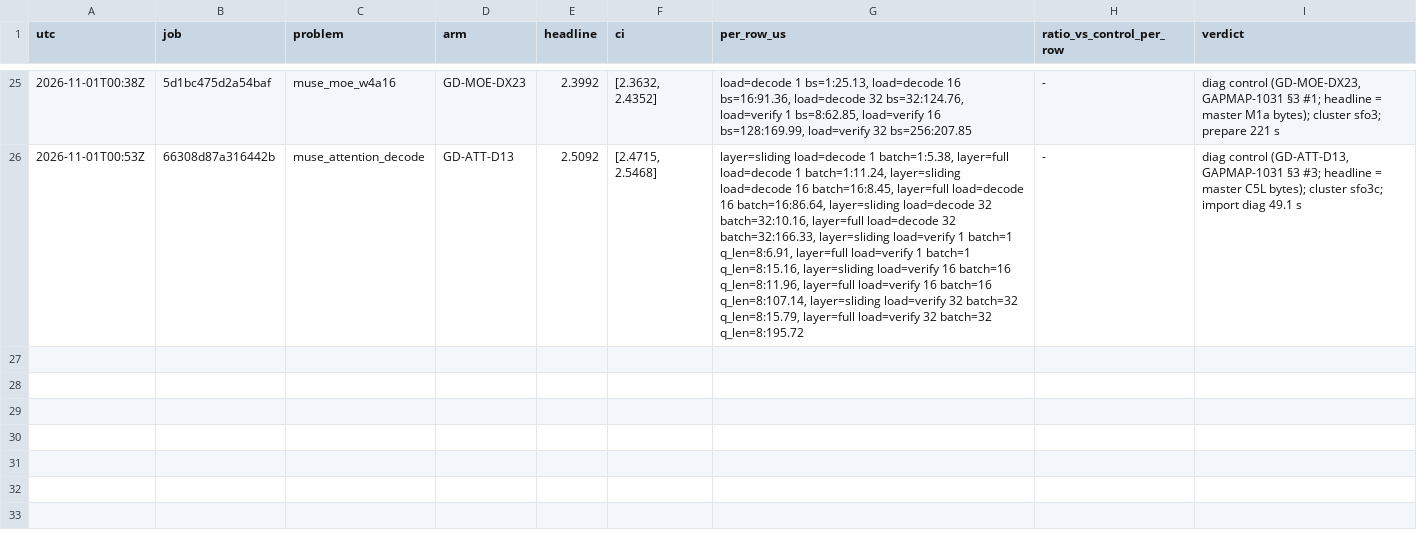
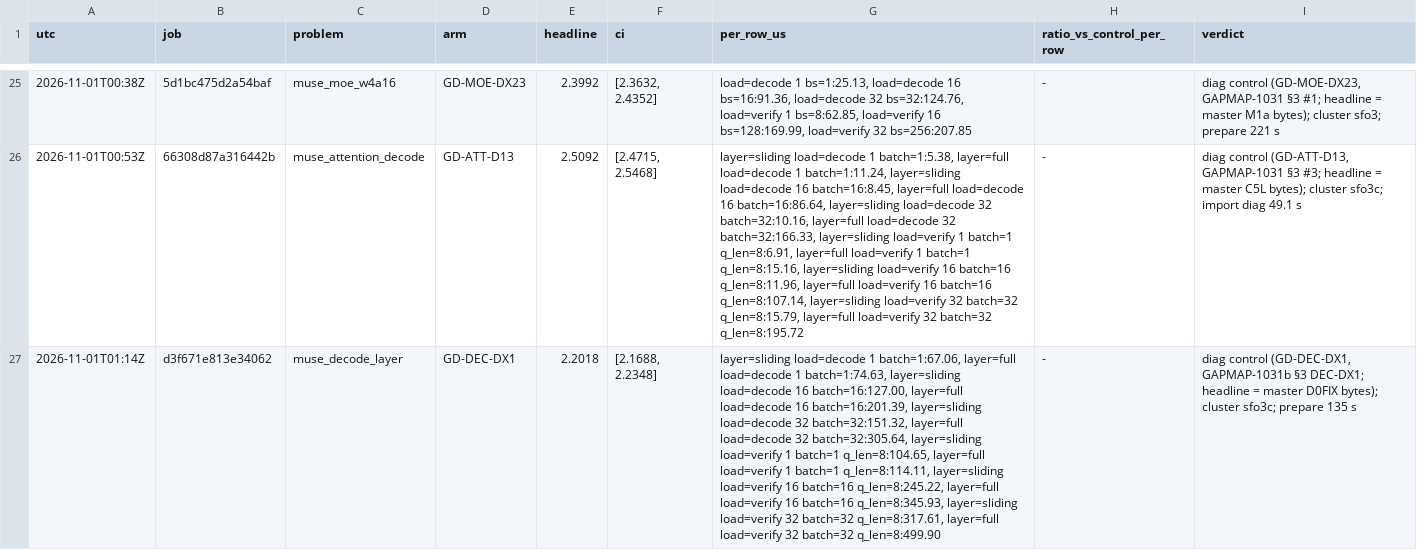
Before and after one commit to yesthatwilly/open-kernel-challenge-2026, a TSV file: campaigns/2026-10-31-public-plus/RESULTS.tsv, drawn as a sheet; only a part is shown, gaps mark what is left out; the diff names each change by its address in the sheet, - before the commit and + after, or states it on an @@ line.

```diff
--- a/campaigns/2026-10-31-public-plus/RESULTS.tsv
+++ b/campaigns/2026-10-31-public-plus/RESULTS.tsv
+row 27: 2026-11-01T01:14Z | d3f671e813e34062 | muse_decode_layer | GD-DEC-DX1 | 2.2018 | [2.1688, 2.2348] | layer=sliding load=decode 1 batch=1:67.06, layer=full load=decode 1 batch=1:74.63, layer=sliding load=decode 16 batch=16:127.00, layer=full load=decode 16 batch=16:201.39, layer=sliding load=decode 32 batch=32:151.32, layer=full load=decode 32 batch=32:305.64, layer=sliding load=verify 1 batch=1 q_len=8:104.65, layer=full load=verify 1 batch=1 q_len=8:114.11, layer=sliding load=verify 16 batch=16 q_len=8:245.22, layer=full load=verify 16 batch=16 q_len=8:345.93, layer=sliding load=verify 32 batch=32 q_len=8:317.61, layer=full load=verify 32 batch=32 q_len=8:499.90 | - | diag control (GD-DEC-DX1, GAPMAP-1031b §3 DEC-DX1; headline = master D0FIX bytes); cluster sfo3c; prepare 135 s
```
Also changed, not shown: 7 other files.
